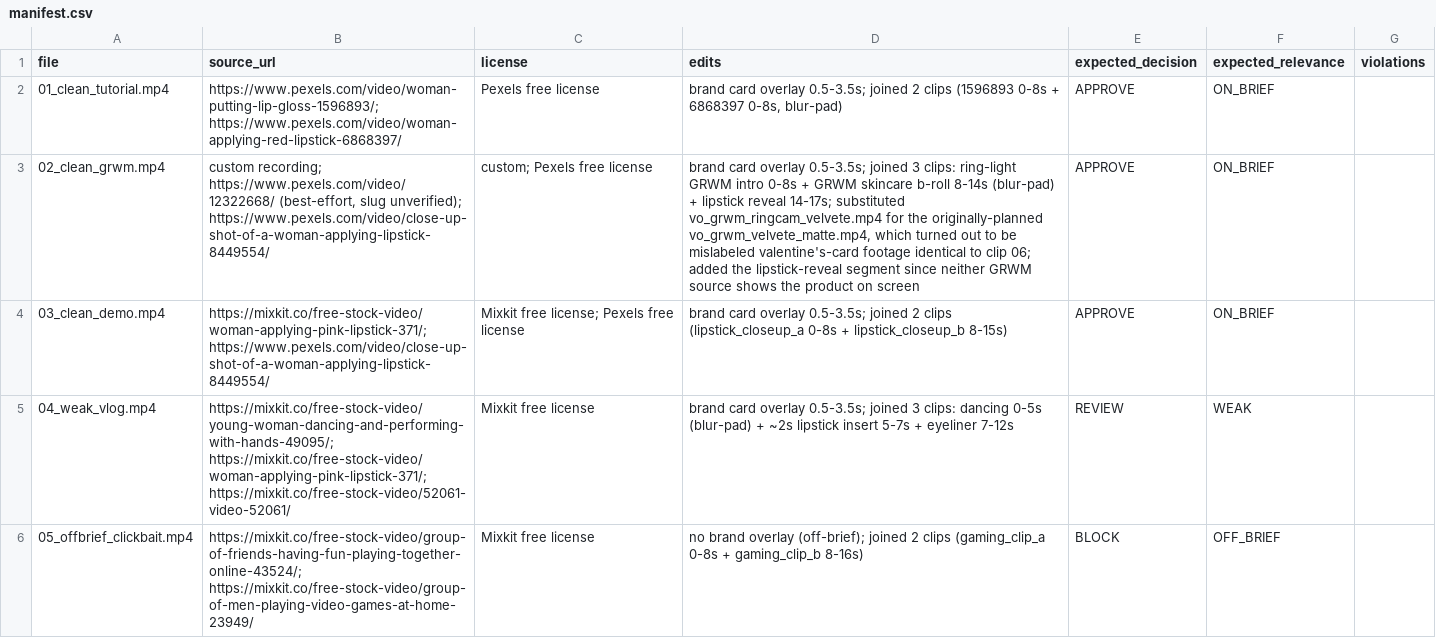
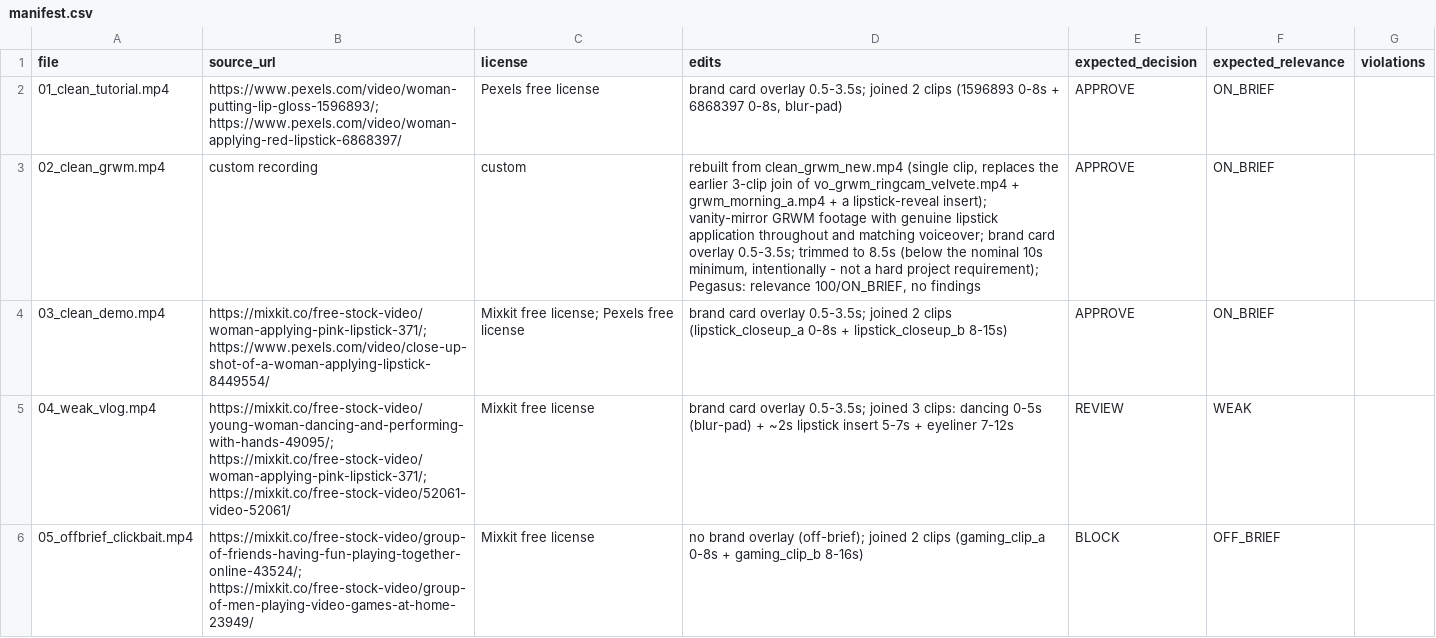
Before and after one commit to bubba-37/twelvelabs-ad-compliance, a CSV file: manifest.csv, drawn as a sheet; only a part is shown; the diff covers the shown part only; the diff names each change by its address in the sheet, - before the commit and + after, or states it on an @@ line.

```diff
--- a/manifest.csv
+++ b/manifest.csv
-B3 (source_url): custom recording; https://www.pexels.com/video/12322668/ (best-effort, slug unverified); https://www.pexels.com/video/close-up-shot-of-a-woman-applying-lipstick-8449554/
+B3 (source_url): custom recording
-C3 (license): custom; Pexels free license
+C3 (license): custom
-D3 (edits): brand card overlay 0.5-3.5s; joined 3 clips: ring-light GRWM intro 0-8s + GRWM skincare b-roll 8-14s (blur-pad) + lipstick reveal 14-17s; substituted vo_grwm_ringcam_velvete.mp4 for the originally-planned vo_grwm_velvete_matte.mp4, which turned out to be mislabeled valentine's-card footage identical to clip 06; added the lipstick-reveal segment since neither GRWM source shows the product on screen
+D3 (edits): rebuilt from clean_grwm_new.mp4 (single clip, replaces the earlier 3-clip join of vo_grwm_ringcam_velvete.mp4 + grwm_morning_a.mp4 + a lipstick-reveal insert); vanity-mirror GRWM footage with genuine lipstick application throughout and matching voiceover; brand card overlay 0.5-3.5s; trimmed to 8.5s (below the nominal 10s minimum, intentionally - not a hard project requirement); Pegasus: relevance 100/ON_BRIEF, no findings
```
Also changed, not shown: 5 edited cells elsewhere in this file, 3 other files.
